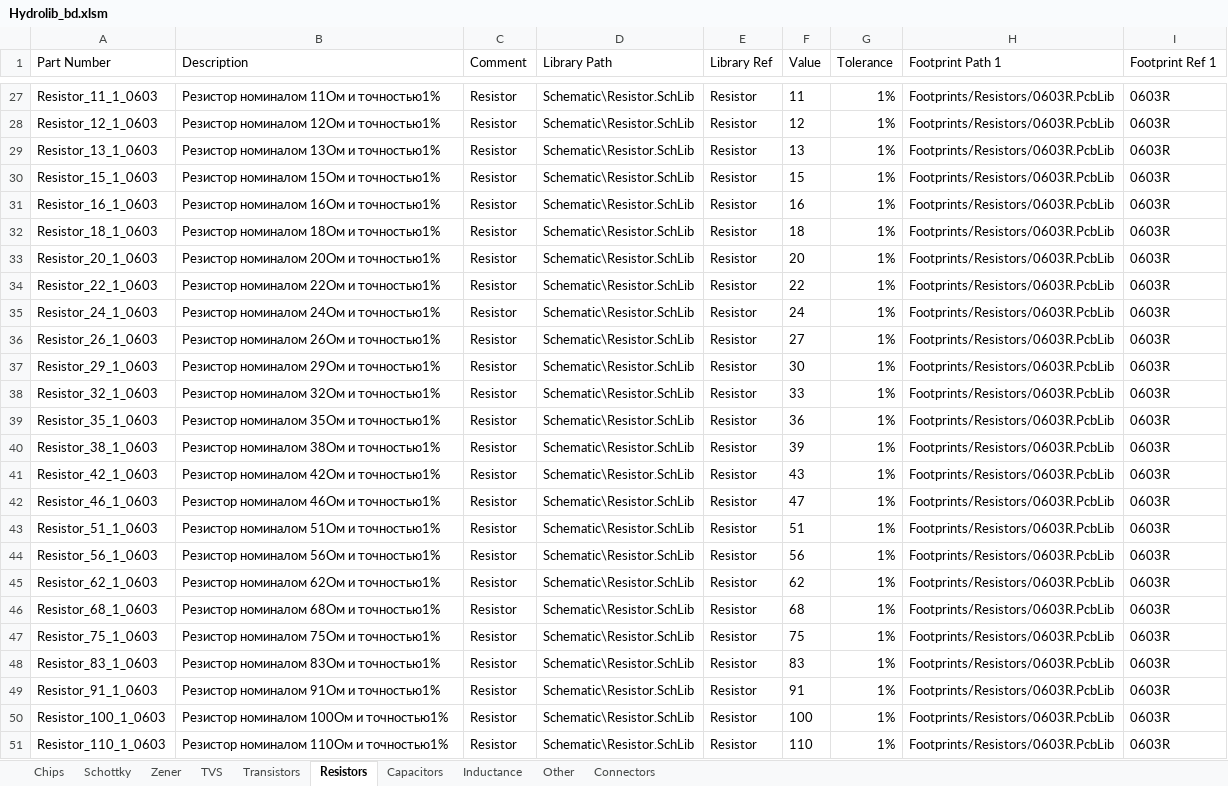
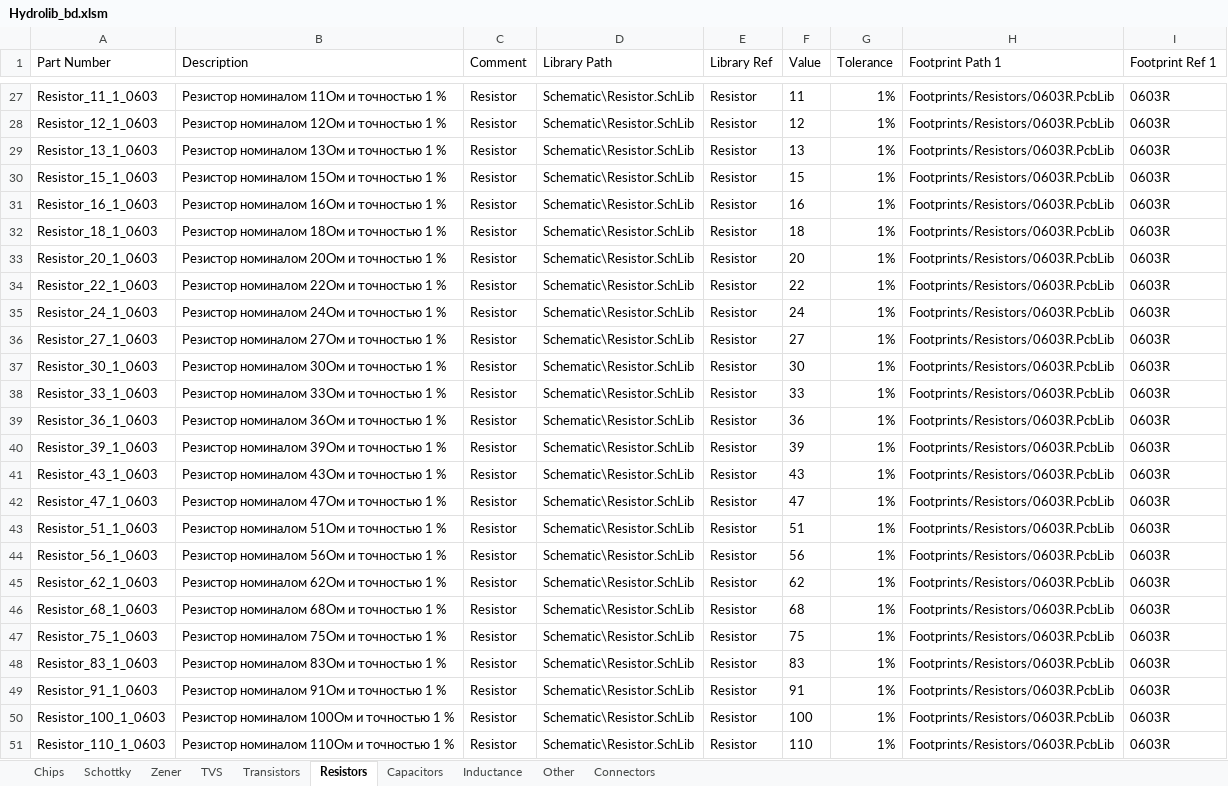
Before and after one commit to hydronautics-team/Hydrolib, an Excel workbook: Database/Hydrolib_bd.xlsm, sheet Resistors, drawn as a sheet; only a part is shown, gaps mark what is left out; values as stored, in another font and other column widths than the file's, no borders; table styles not drawn; the diff covers the shown part only; the diff names each change by its address in the sheet, - before the commit and + after, or states it on an @@ line.

Commit message:
Resistor's names fixed

```diff
--- a/Database/Hydrolib_bd.xlsm (sheet Resistors)
+++ b/Database/Hydrolib_bd.xlsm (sheet Resistors)
-B27 (Description): Резистор номиналом 11Ом и точностью1%
+B27 (Description): Резистор номиналом 11Ом и точностью 1 %
-B28 (Description): Резистор номиналом 12Ом и точностью1%
+B28 (Description): Резистор номиналом 12Ом и точностью 1 %
-B29 (Description): Резистор номиналом 13Ом и точностью1%
+B29 (Description): Резистор номиналом 13Ом и точностью 1 %
-B30 (Description): Резистор номиналом 15Ом и точностью1%
+B30 (Description): Резистор номиналом 15Ом и точностью 1 %
-B31 (Description): Резистор номиналом 16Ом и точностью1%
+B31 (Description): Резистор номиналом 16Ом и точностью 1 %
-B32 (Description): Резистор номиналом 18Ом и точностью1%
+B32 (Description): Резистор номиналом 18Ом и точностью 1 %
-B33 (Description): Резистор номиналом 20Ом и точностью1%
+B33 (Description): Резистор номиналом 20Ом и точностью 1 %
-B34 (Description): Резистор номиналом 22Ом и точностью1%
+B34 (Description): Резистор номиналом 22Ом и точностью 1 %
-B35 (Description): Резистор номиналом 24Ом и точностью1%
+B35 (Description): Резистор номиналом 24Ом и точностью 1 %
-A36 (Part Number): Resistor_26_1_0603
+A36 (Part Number): Resistor_27_1_0603
-B36 (Description): Резистор номиналом 26Ом и точностью1%
+B36 (Description): Резистор номиналом 27Ом и точностью 1 %
-A37 (Part Number): Resistor_29_1_0603
+A37 (Part Number): Resistor_30_1_0603
-B37 (Description): Резистор номиналом 29Ом и точностью1%
+B37 (Description): Резистор номиналом 30Ом и точностью 1 %
-A38 (Part Number): Resistor_32_1_0603
+A38 (Part Number): Resistor_33_1_0603
-B38 (Description): Резистор номиналом 32Ом и точностью1%
+B38 (Description): Резистор номиналом 33Ом и точностью 1 %
-A39 (Part Number): Resistor_35_1_0603
+A39 (Part Number): Resistor_36_1_0603
-B39 (Description): Резистор номиналом 35Ом и точностью1%
+B39 (Description): Резистор номиналом 36Ом и точностью 1 %
-A40 (Part Number): Resistor_38_1_0603
+A40 (Part Number): Resistor_39_1_0603
-B40 (Description): Резистор номиналом 38Ом и точностью1%
+B40 (Description): Резистор номиналом 39Ом и точностью 1 %
-A41 (Part Number): Resistor_42_1_0603
+A41 (Part Number): Resistor_43_1_0603
-B41 (Description): Резистор номиналом 42Ом и точностью1%
+B41 (Description): Резистор номиналом 43Ом и точностью 1 %
-A42 (Part Number): Resistor_46_1_0603
+A42 (Part Number): Resistor_47_1_0603
-B42 (Description): Резистор номиналом 46Ом и точностью1%
+B42 (Description): Резистор номиналом 47Ом и точностью 1 %
-B43 (Description): Резистор номиналом 51Ом и точностью1%
+B43 (Description): Резистор номиналом 51Ом и точностью 1 %
-B44 (Description): Резистор номиналом 56Ом и точностью1%
+B44 (Description): Резистор номиналом 56Ом и точностью 1 %
-B45 (Description): Резистор номиналом 62Ом и точностью1%
+B45 (Description): Резистор номиналом 62Ом и точностью 1 %
-B46 (Description): Резистор номиналом 68Ом и точностью1%
+B46 (Description): Резистор номиналом 68Ом и точностью 1 %
-B47 (Description): Резистор номиналом 75Ом и точностью1%
+B47 (Description): Резистор номиналом 75Ом и точностью 1 %
-B48 (Description): Резистор номиналом 83Ом и точностью1%
+B48 (Description): Резистор номиналом 83Ом и точностью 1 %
-B49 (Description): Резистор номиналом 91Ом и точностью1%
+B49 (Description): Резистор номиналом 91Ом и точностью 1 %
-B50 (Description): Резистор номиналом 100Ом и точностью1%
+B50 (Description): Резистор номиналом 100Ом и точностью 1 %
-B51 (Description): Резистор номиналом 110Ом и точностью1%
+B51 (Description): Резистор номиналом 110Ом и точностью 1 %
```
Also changed, not shown: 190 edited cells elsewhere in this sheet, 1 other file.
